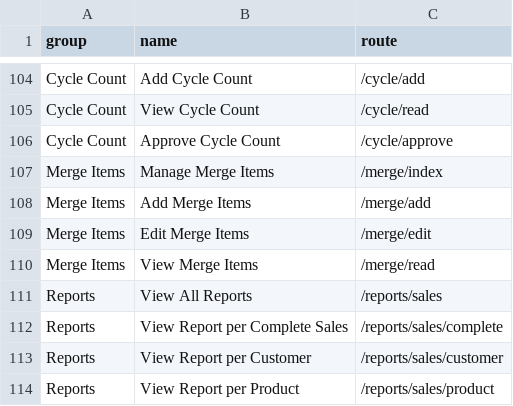
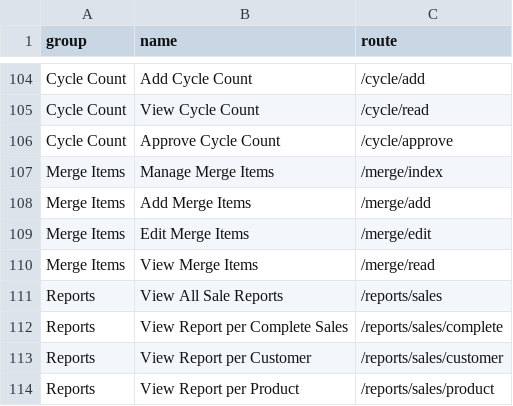
Before and after one commit to devhood/mean-erp, a CSV file: data/csv/permissions.csv, drawn as a sheet; only a part is shown, gaps mark what is left out.

Commit message:
fix reports sales

```diff
--- a/data/csv/permissions.csv
+++ b/data/csv/permissions.csv
@@ -110,3 +110,3 @@ group,name,route
 "Merge Items","View Merge Items","/merge/read"
-"Reports","View All Reports","/reports/sales"
+"Reports","View All Sale Reports","/reports/sales"
 "Reports","View Report per Complete Sales","/reports/sales/complete"
```
Also changed, not shown: 2 other files.
